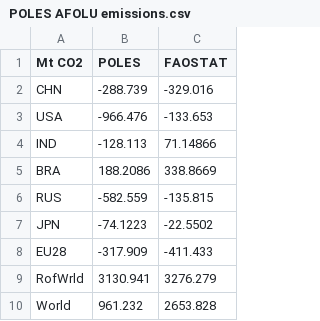
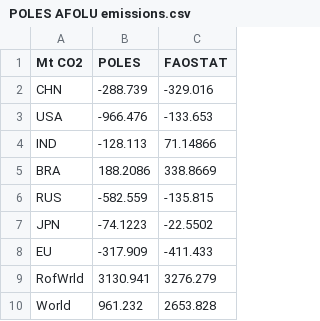
Before and after one commit to CD-LINKS/factsheet, a CSV file: src/data/POLES AFOLU emissions.csv, drawn as a sheet.

Commit message:
EU28 in csv file was changed to EU

```diff
--- a/src/data/POLES AFOLU emissions.csv
+++ b/src/data/POLES AFOLU emissions.csv
@@ -7,3 +7,3 @@ RUS;-582.559;-135.815
 JPN;-74.1223;-22.5502
-EU28;-317.909;-411.433
+EU;-317.909;-411.433
 RofWrld;3130.941;3276.279
```
